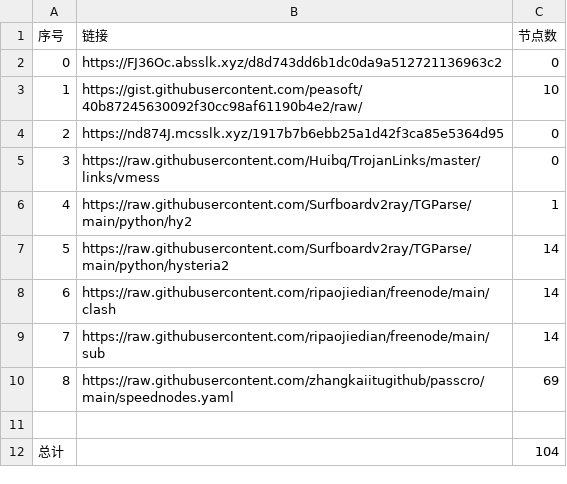
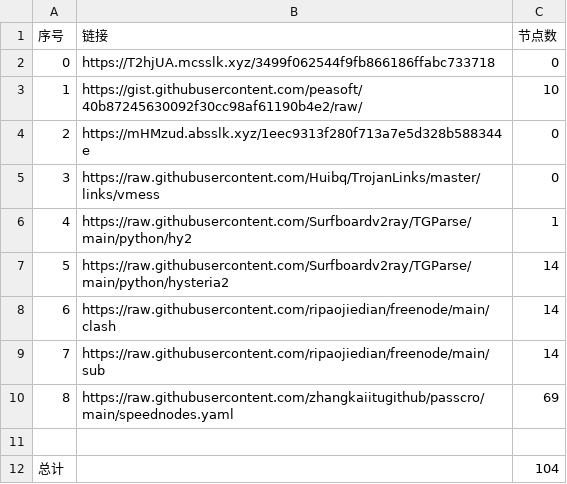
Before and after one commit to cute-omega/NoMoreWalls, a CSV file: list_result.csv, drawn as a sheet.

```diff
--- a/list_result.csv
+++ b/list_result.csv
@@ -1,5 +1,5 @@
 序号,链接,节点数
-0,https://FJ36Oc.absslk.xyz/d8d743dd6b1dc0da9a512721136963c2,0
+0,https://T2hjUA.mcsslk.xyz/3499f062544f9fb866186ffabc733718,0
 1,https://gist.githubusercontent.com/peasoft/40b87245630092f30cc98af61190b4e2/raw/,10
-2,https://nd874J.mcsslk.xyz/1917b7b6ebb25a1d42f3ca85e5364d95,0
+2,https://mHMzud.absslk.xyz/1eec9313f280f713a7e5d328b588344e,0
 3,https://raw.githubusercontent.com/Huibq/TrojanLinks/master/links/vmess,0
```
Also changed, not shown: 4 other files.
